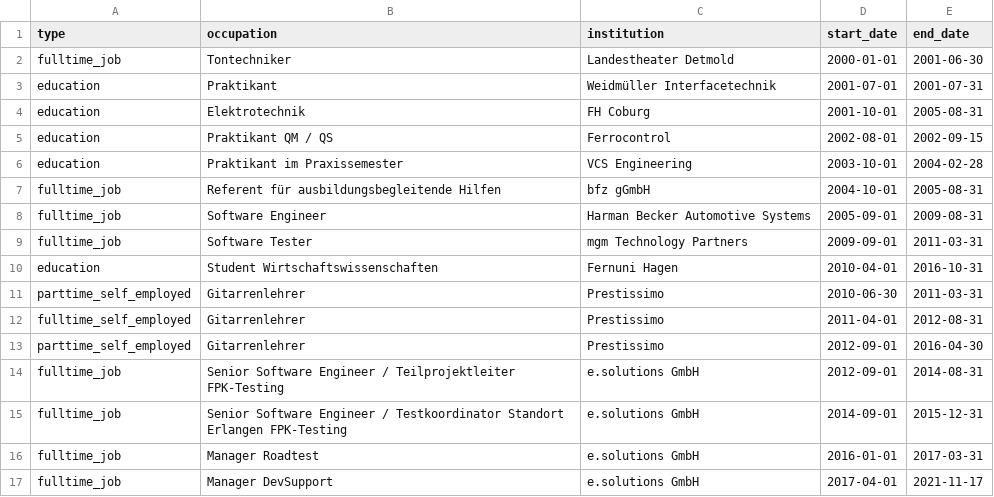
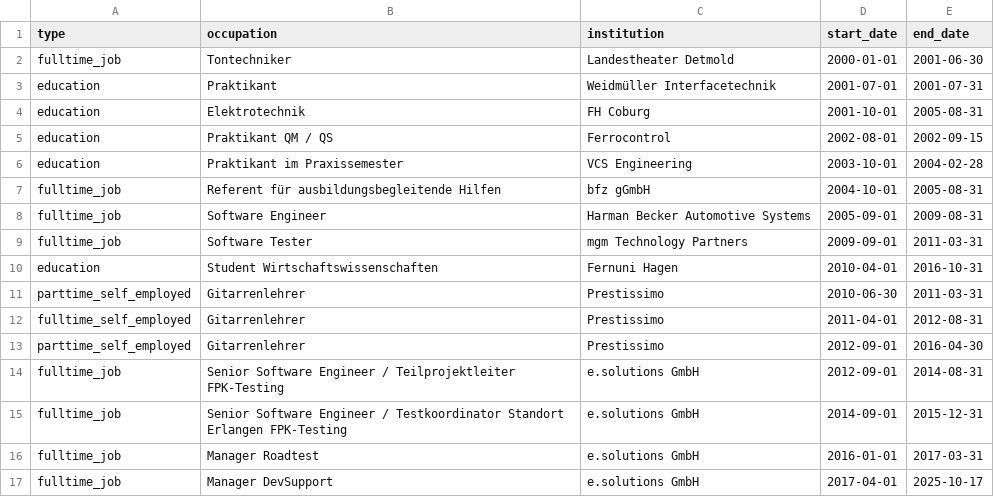
Before and after one commit to jboegeholz/curriculum_vitae_for_data_scientists, a CSV file: data/cv_data.csv, drawn as a sheet.

```diff
--- a/data/cv_data.csv
+++ b/data/cv_data.csv
@@ -16,2 +16,2 @@ fulltime_job,Senior Software Engineer / Testkoordinator Standort Erlangen FPK-Te
 fulltime_job,Manager Roadtest, e.solutions GmbH,2016-01-01,2017-03-31
-fulltime_job,Manager DevSupport,e.solutions GmbH,2017-04-01,2021-11-17
+fulltime_job,Manager DevSupport,e.solutions GmbH,2017-04-01,2025-10-17
```
Also changed, not shown: data/skills.csv, 2 other files.
